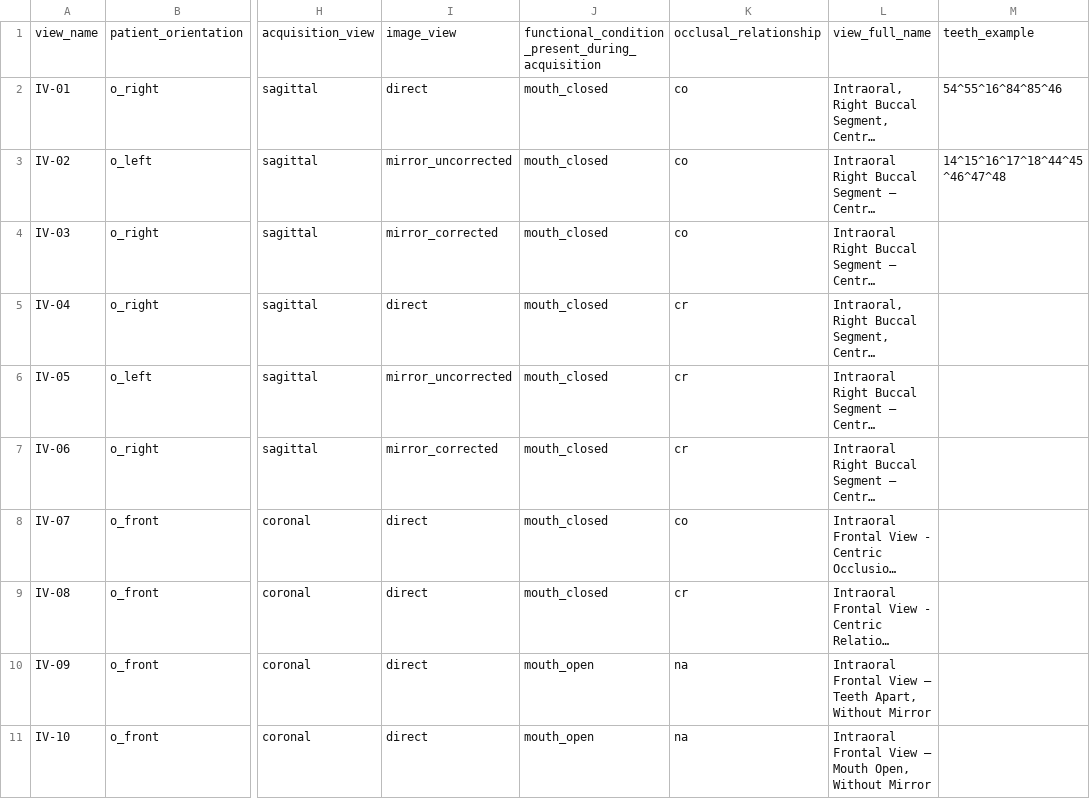
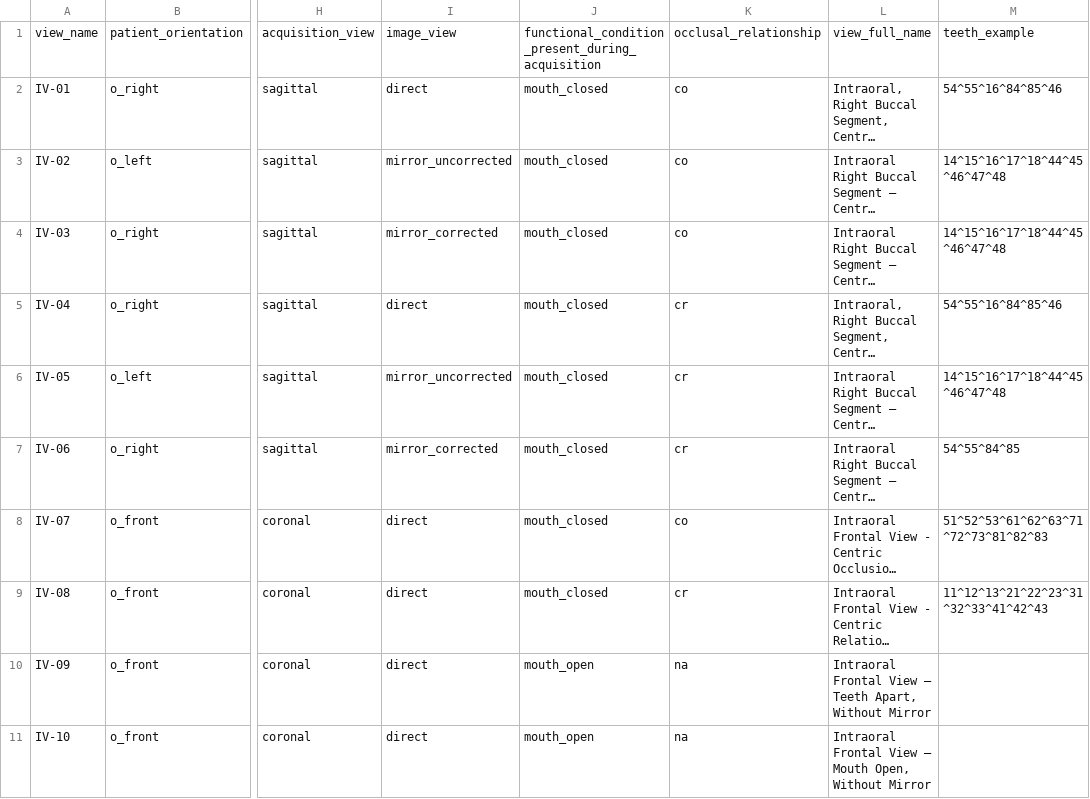
Before and after one commit to open-ortho/dent-oip, a CSV file: source/tables/views.csv, drawn as a sheet; only a part is shown, gaps mark what is left out; long unchanged cells end in …; the diff names each change by its address in the sheet, - before the commit and + after, or states it on an @@ line.

Commit message:
Tooth examples up to IV-08.

```diff
--- a/source/tables/views.csv
+++ b/source/tables/views.csv
-M4: (empty)
+M4: 14^15^16^17^18^44^45^46^47^48
-M5: (empty)
+M5: 54^55^16^84^85^46
-M6: (empty)
+M6: 14^15^16^17^18^44^45^46^47^48
-M7: (empty)
+M7: 54^55^84^85
-M8: (empty)
+M8: 51^52^53^61^62^63^71^72^73^81^82^83
-M9: (empty)
+M9: 11^12^13^21^22^23^31^32^33^41^42^43
```
